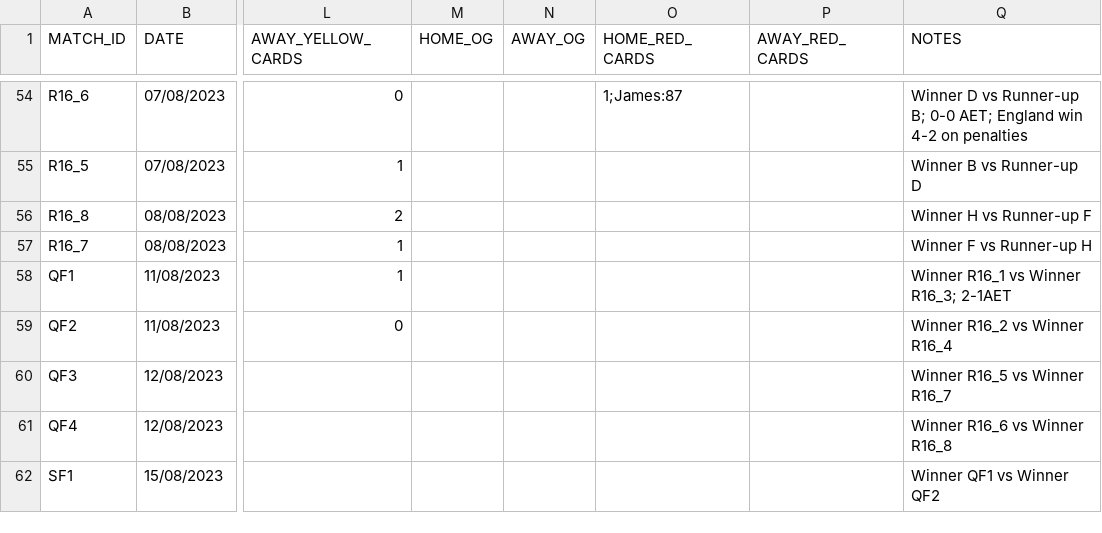
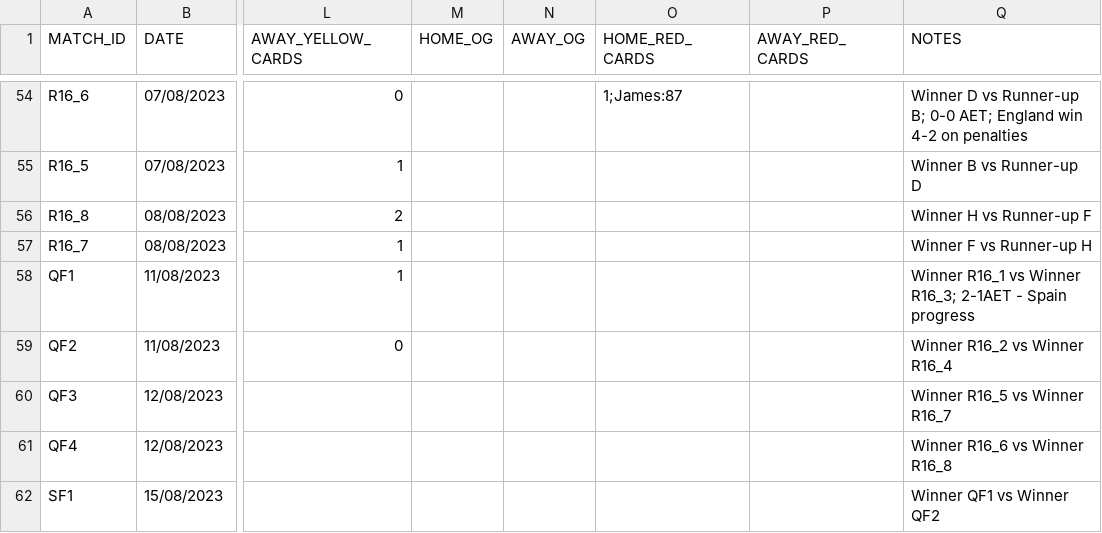
Before and after one commit to AdamJSc/sweepstake-markup-generator, a CSV file: domain/data/tournaments/2023-fifa-womens-world-cup/matches.csv, drawn as a sheet; only a part is shown, gaps mark what is left out; the diff names each change by its address in the sheet, - before the commit and + after, or states it on an @@ line.

Commit message:
chore: update QF1 notes

```diff
--- a/domain/data/tournaments/2023-fifa-womens-world-cup/matches.csv
+++ b/domain/data/tournaments/2023-fifa-womens-world-cup/matches.csv
-Q58 (NOTES): Winner R16_1 vs Winner R16_3; 2-1AET
+Q58 (NOTES): Winner R16_1 vs Winner R16_3; 2-1AET - Spain progress
```
